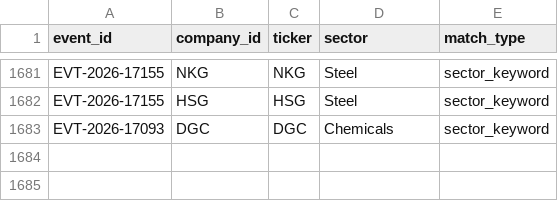
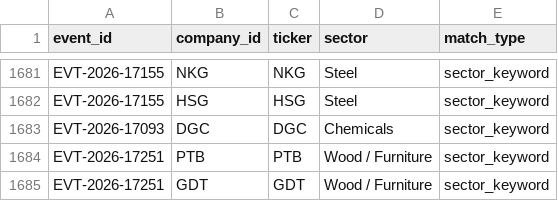
Before and after one commit to huyennguyenthai2409-arch/us-trade-monitor, a CSV file: data/event_company.csv, drawn as a sheet; only a part is shown, gaps mark what is left out; the diff names each change by its address in the sheet, - before the commit and + after, or states it on an @@ line.

```diff
--- a/data/event_company.csv
+++ b/data/event_company.csv
+row 1684: EVT-2026-17251 | PTB | PTB | Wood / Furniture | sector_keyword
+row 1685: EVT-2026-17251 | GDT | GDT | Wood / Furniture | sector_keyword
```
Also changed, not shown: 8 other files.
